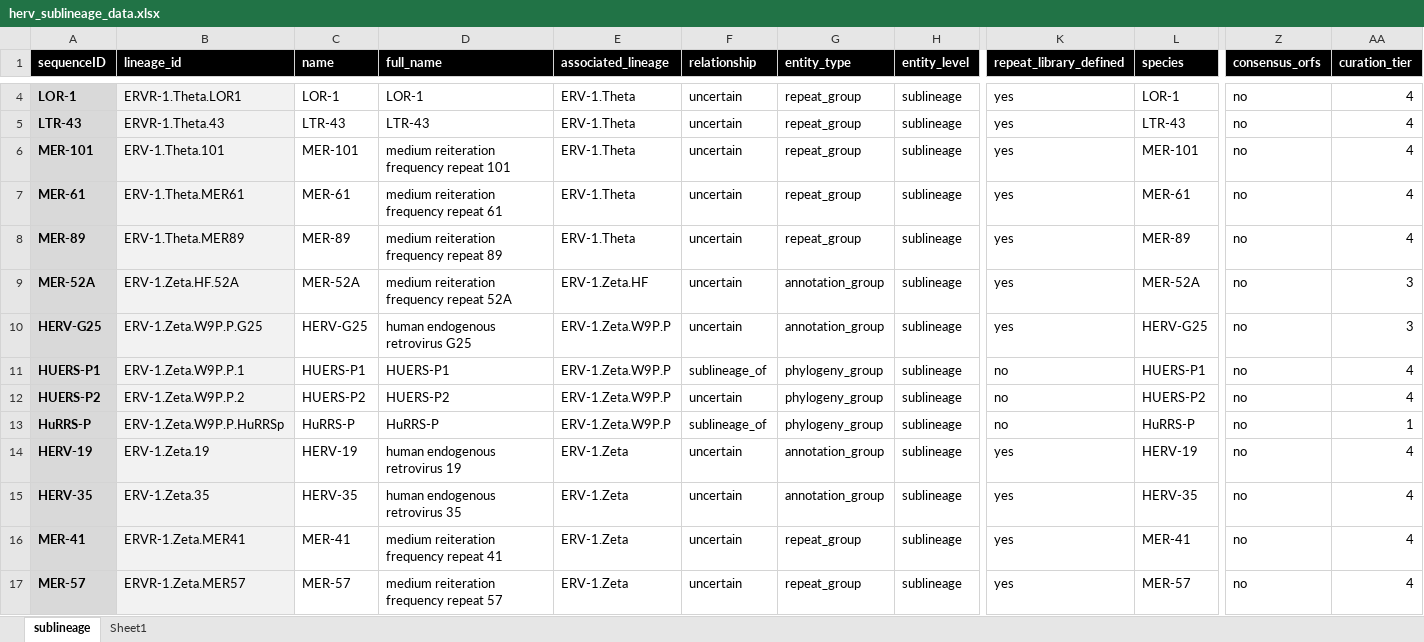
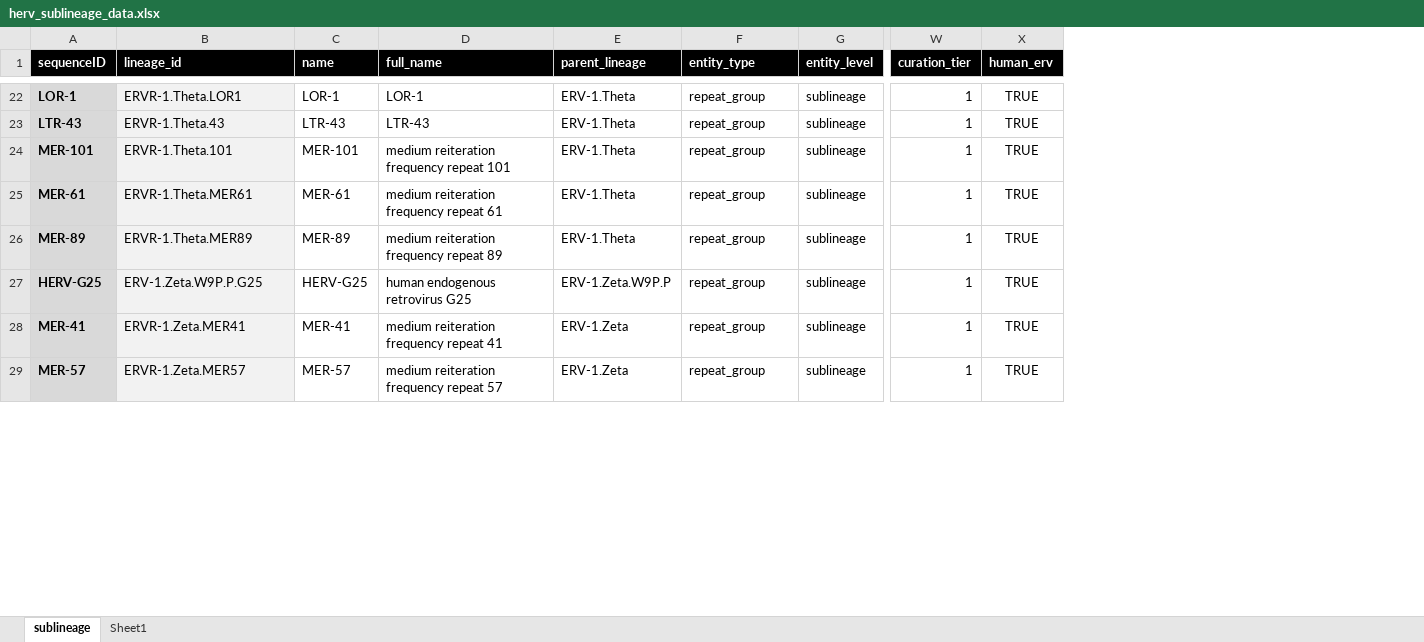
Before and after one commit to giffordlabcvr/ERVdb-HomoSapiens, an Excel workbook: tabular/reference/herv_sublineage_data.xlsx, sheet sublineage, drawn as a sheet; only a part is shown, gaps mark what is left out; values as stored, in another font and other column widths than the file's, no borders; conditional formats not drawn; removed rows and columns are numbered as before the commit, all else as after; rows hold the shown columns only; the diff covers the shown part only; the diff names each change by its address in the sheet, - before the commit and + after, or states it on an @@ line.

Commit message:
Phylogeny build logic

```diff
--- a/tabular/reference/herv_sublineage_data.xlsx (sheet sublineage)
+++ b/tabular/reference/herv_sublineage_data.xlsx (sheet sublineage)
-column F (relationship), rows 4-8: all uncertain; row 10: uncertain; rows 16-17: uncertain | uncertain
-column K (repeat_library_defined), rows 4-8: all yes; row 10: yes; rows 16-17: yes | yes
-column L (species), rows 4-8: LOR-1 | LTR-43 | MER-101 | MER-61 | MER-89; row 10: HERV-G25; rows 16-17: MER-41 | MER-57
-column Z (consensus_orfs), rows 4-8: all no; row 10: no; rows 16-17: no | no
+column X (human_erv), rows 22-29: all TRUE
-E1: associated_lineage
+E1: parent_lineage
-W22:W26 (curation_tier): 4
+W22:W26 (curation_tier): 1
-B24 (lineage_id): ERV-1.Theta.101
+B24 (lineage_id): ERVR-1.Theta.101
-B25 (lineage_id): ERV-1.Theta.MER61
+B25 (lineage_id): ERVR-1.Theta.MER61
-B26 (lineage_id): ERV-1.Theta.MER89
+B26 (lineage_id): ERVR-1.Theta.MER89
-row 9: MER-52A | ERV-1.Zeta.HF.52A | MER-52A | medium reiteration frequency repeat 52A | ERV-1.Zeta.HF | uncertain | annotation_group | sublineage | yes | MER-52A | no | 3
-F27 (entity_type): annotation_group
+F27 (entity_type): repeat_group
-W27 (curation_tier): 3
+W27 (curation_tier): 1
-row 11: HUERS-P1 | ERV-1.Zeta.W9P.P.1 | HUERS-P1 | HUERS-P1 | ERV-1.Zeta.W9P.P | sublineage_of | phylogeny_group | sublineage | no | HUERS-P1 | no | 4
-row 12: HUERS-P2 | ERV-1.Zeta.W9P.P.2 | HUERS-P2 | HUERS-P2 | ERV-1.Zeta.W9P.P | uncertain | phylogeny_group | sublineage | no | HUERS-P2 | no | 4
-row 13: HuRRS-P | ERV-1.Zeta.W9P.P.HuRRSp | HuRRS-P | HuRRS-P | ERV-1.Zeta.W9P.P | sublineage_of | phylogeny_group | sublineage | no | HuRRS-P | no | 1
-row 14: HERV-19 | ERV-1.Zeta.19 | HERV-19 | human endogenous retrovirus 19 | ERV-1.Zeta | uncertain | annotation_group | sublineage | yes | HERV-19 | no | 4
-row 15: HERV-35 | ERV-1.Zeta.35 | HERV-35 | human endogenous retrovirus 35 | ERV-1.Zeta | uncertain | annotation_group | sublineage | yes | HERV-35 | no | 4
-W28:W29 (curation_tier): 4
+W28:W29 (curation_tier): 1
```
Also changed, not shown: 20 added rows, 14 removed rows, 39 edited cells and cell formats elsewhere in this sheet, 50 other files.
